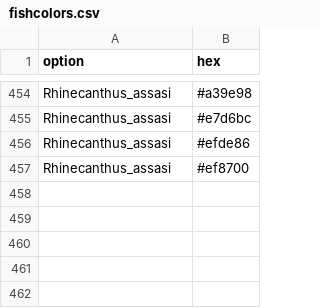
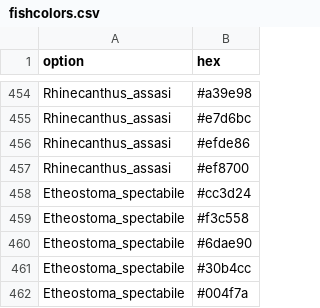
Before and after one commit to nschiett/fishualize, a CSV file: data/fishcolors.csv, drawn as a sheet; only a part is shown, gaps mark what is left out.

Commit message:
fishualize::fishualize(Etheostoma_spectabile, n = 5)

```diff
--- a/data/fishcolors.csv
+++ b/data/fishcolors.csv
@@ -457 +457,6 @@ Rhinecanthus_assasi,#efde86
 Rhinecanthus_assasi,#ef8700
+Etheostoma_spectabile,#cc3d24
+Etheostoma_spectabile,#f3c558
+Etheostoma_spectabile,#6dae90
+Etheostoma_spectabile,#30b4cc
+Etheostoma_spectabile,#004f7a
```
Also changed, not shown: 2 other files.
